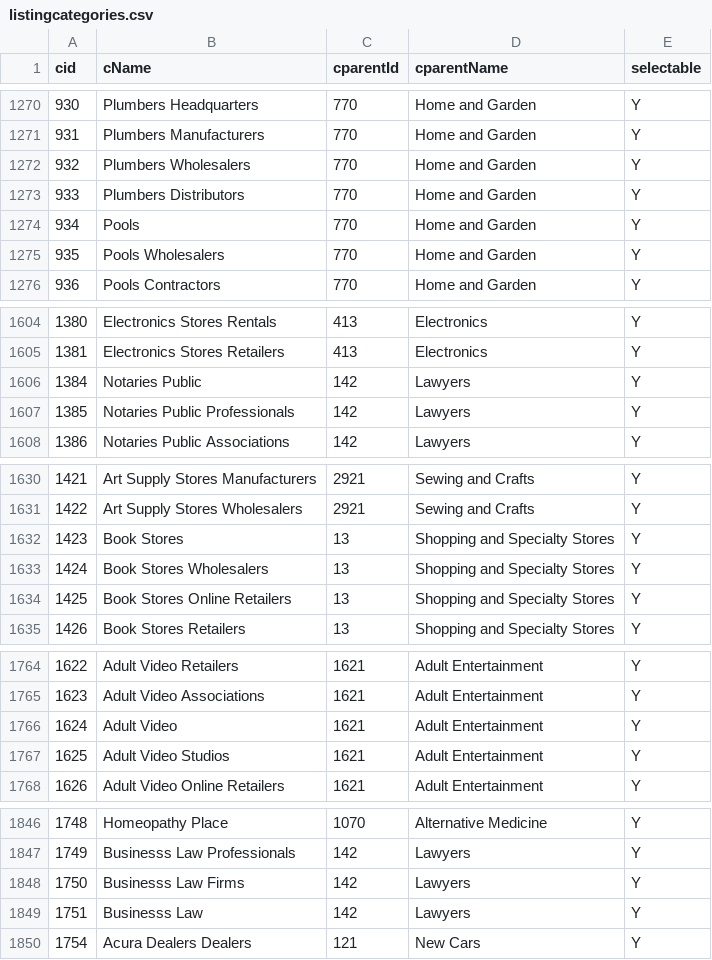
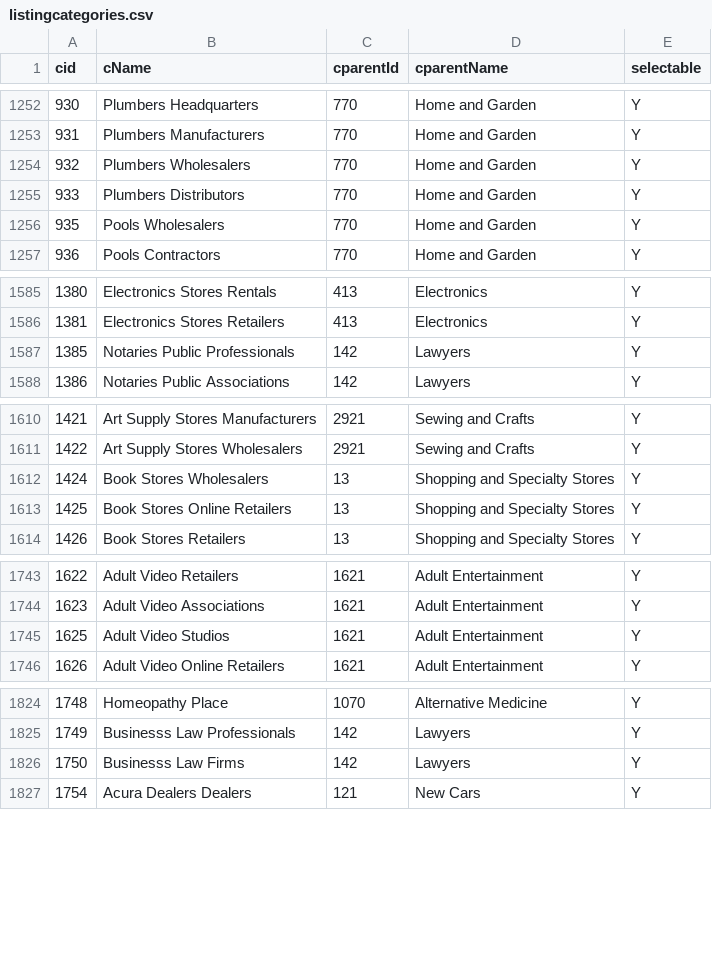
Before and after one commit to n49/N49-Data-Api-Documentation, a CSV file: CATEGORIES/listingcategories.csv, drawn as a sheet; only a part is shown, gaps mark what is left out; the diff covers the shown part only.

```diff
--- a/CATEGORIES/listingcategories.csv
+++ b/CATEGORIES/listingcategories.csv
@@ -1273,3 +1255,2 @@ cid,cName,cparentId,cparentName,selectable
 933,Plumbers Distributors,770,Home and Garden,Y
-934,Pools,770,Home and Garden,Y
 935,Pools Wholesalers,770,Home and Garden,Y
@@ -1605,3 +1586,2 @@ cid,cName,cparentId,cparentName,selectable
 1381,Electronics Stores Retailers,413,Electronics,Y
-1384,Notaries Public,142,Lawyers,Y
 1385,Notaries Public Professionals,142,Lawyers,Y
@@ -1631,3 +1611,2 @@ cid,cName,cparentId,cparentName,selectable
 1422,Art Supply Stores Wholesalers,2921,Sewing and Crafts,Y
-1423,Book Stores,13,Shopping and Specialty Stores,Y
 1424,Book Stores Wholesalers,13,Shopping and Specialty Stores,Y
@@ -1765,3 +1744,2 @@ cid,cName,cparentId,cparentName,selectable
 1623,Adult Video Associations,1621,Adult Entertainment,Y
-1624,Adult Video,1621,Adult Entertainment,Y
 1625,Adult Video Studios,1621,Adult Entertainment,Y
@@ -1848,3 +1826,2 @@ cid,cName,cparentId,cparentName,selectable
 1750,Businesss Law Firms,142,Lawyers,Y
-1751,Businesss Law,142,Lawyers,Y
 1754,Acura Dealers Dealers,121,New Cars,Y
```
Also changed, not shown: 18 removed rows and 4 edited cells elsewhere in this file.
